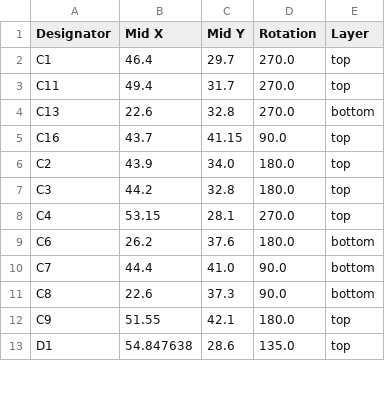
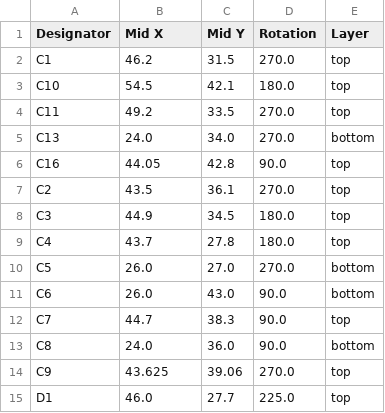
Before and after one commit to revk/ESP32-Audio, a CSV file: PCB/Audio/production/positions.csv, drawn as a sheet; only a part is shown; the diff covers the shown part only.

```diff
--- a/PCB/Audio/production/positions.csv
+++ b/PCB/Audio/production/positions.csv
@@ -1,13 +1,15 @@
 Designator,Mid X,Mid Y,Rotation,Layer
-C1,46.4,29.7,270.0,top
-C11,49.4,31.7,270.0,top
-C13,22.6,32.8,270.0,bottom
-C16,43.7,41.15,90.0,top
-C2,43.9,34.0,180.0,top
-C3,44.2,32.8,180.0,top
-C4,53.15,28.1,270.0,top
-C6,26.2,37.6,180.0,bottom
-C7,44.4,41.0,90.0,bottom
-C8,22.6,37.3,90.0,bottom
-C9,51.55,42.1,180.0,top
-D1,54.847638,28.6,135.0,top
+C1,46.2,31.5,270.0,top
+C10,54.5,42.1,180.0,top
+C11,49.2,33.5,270.0,top
+C13,24.0,34.0,270.0,bottom
+C16,44.05,42.8,90.0,top
+C2,43.5,36.1,270.0,top
+C3,44.9,34.5,180.0,top
+C4,43.7,27.8,180.0,top
+C5,26.0,27.0,270.0,bottom
+C6,26.0,43.0,90.0,bottom
+C7,44.7,38.3,90.0,top
+C8,24.0,36.0,90.0,bottom
+C9,43.625,39.06,270.0,top
+D1,46.0,27.7,225.0,top
```
Also changed, not shown: 3 added rows and 55 edited cells elsewhere in this file, PCB/Audio/production/bom.csv, PCB/Audio/production/designators.csv, 9 other files.
